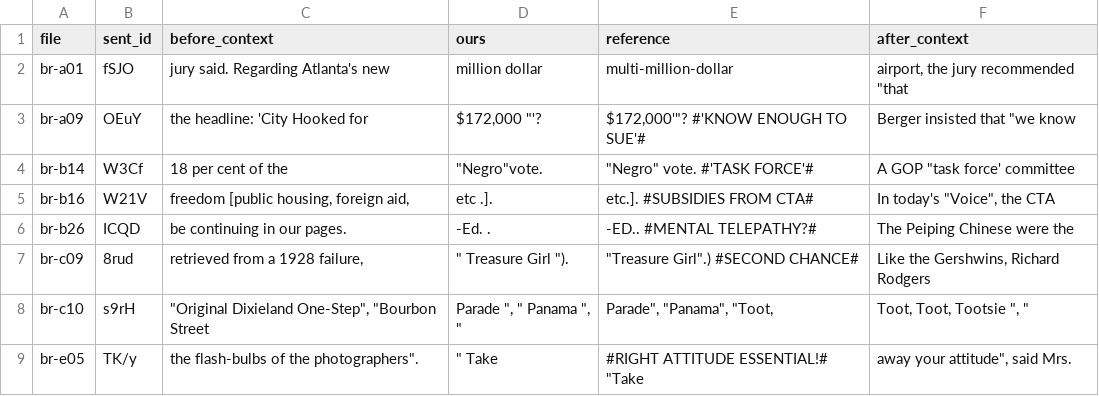
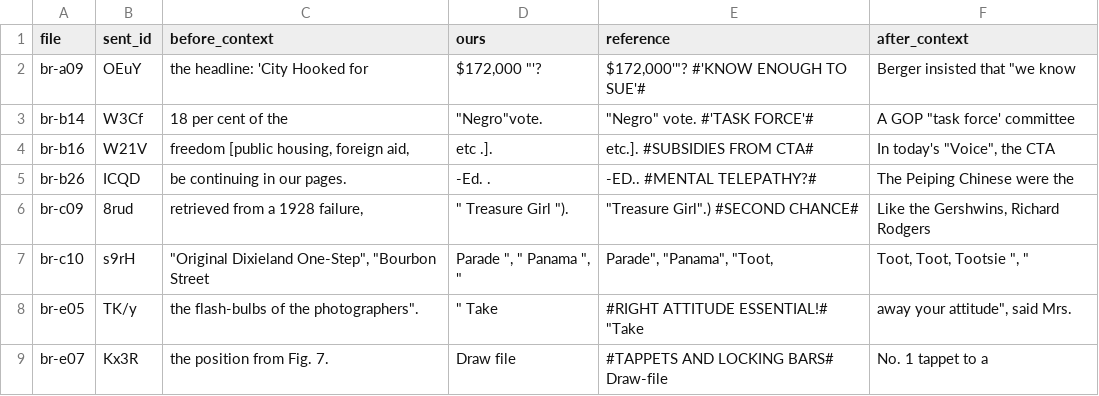
Before and after one commit to globalwordnet/semcor, a CSV file: brown-nolines-missing.csv, drawn as a sheet; only a part is shown; the shorter side is filled out with more unchanged rows; the diff names each change by its address in the sheet, - before the commit and + after, or states it on an @@ line.

```diff
--- a/brown-nolines-missing.csv
+++ b/brown-nolines-missing.csv
-row 2: br-a01 | fSJO | jury said. Regarding Atlanta's new | million dollar | multi-million-dollar | airport, the jury recommended "that
```
Also changed, not shown: 1 other file.
